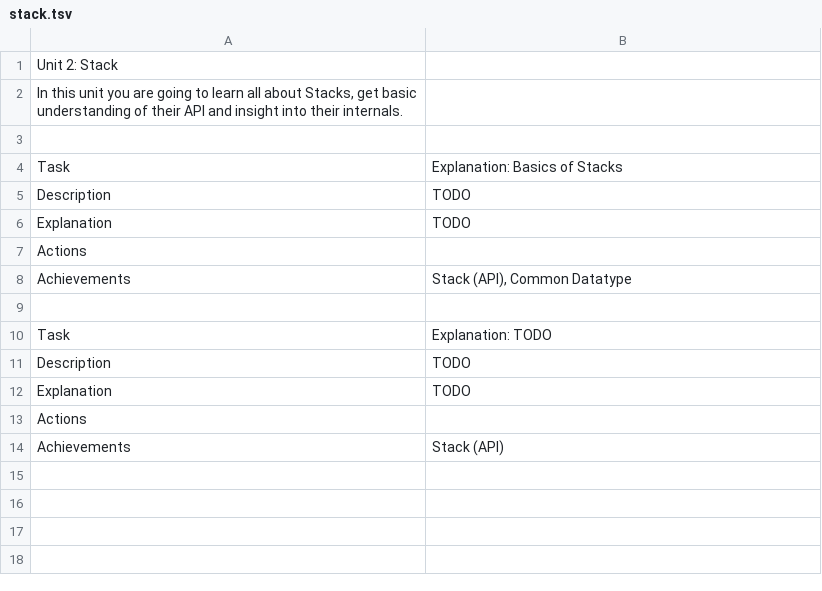
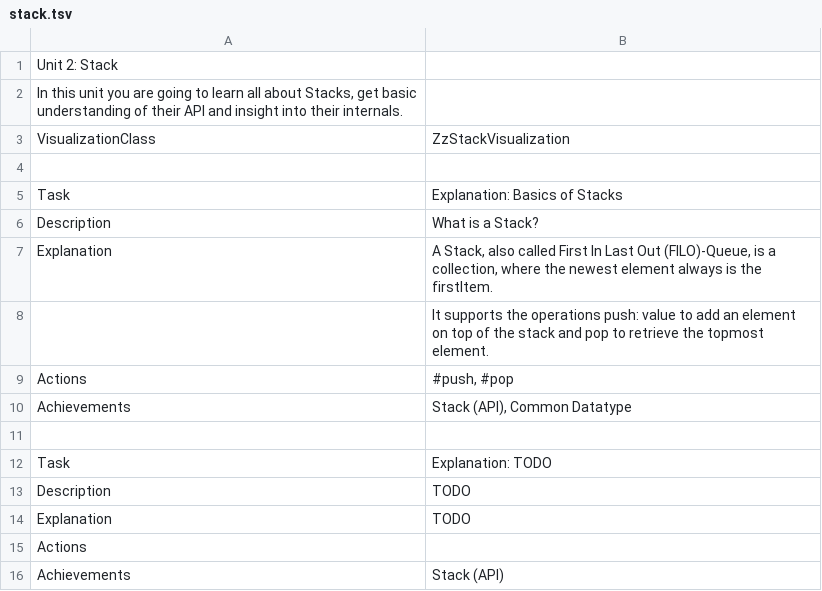
Before and after one commit to leoschweizer/LizViz, a TSV file: dependencies/units/stack.tsv, drawn as a sheet.

Commit message:
visualization class

```diff
--- a/dependencies/units/stack.tsv
+++ b/dependencies/units/stack.tsv
@@ -2,7 +2,9 @@ Unit 2: Stack
 In this unit you are going to learn all about Stacks, get basic understanding of their API and insight into their internals.	
+VisualizationClass	ZzStackVisualization
 	
 Task	Explanation: Basics of Stacks
-Description	TODO
-Explanation	TODO
-Actions	
+Description	What is a Stack?
+Explanation	A Stack, also called First In Last Out (FILO)-Queue, is a collection, where the newest element always is the firstItem.
+	It supports the operations push: value to add an element on top of the stack and pop to retrieve the topmost element.
+Actions	#push, #pop
 Achievements	Stack (API), Common Datatype
```
Also changed, not shown: dependencies/units/linked-lists.tsv.
